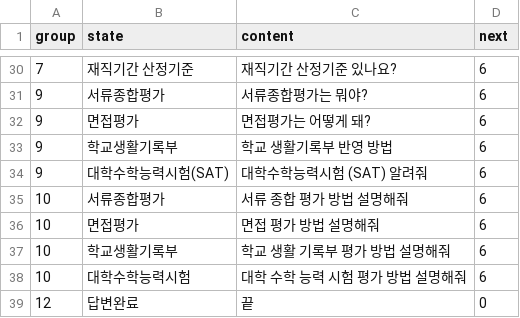
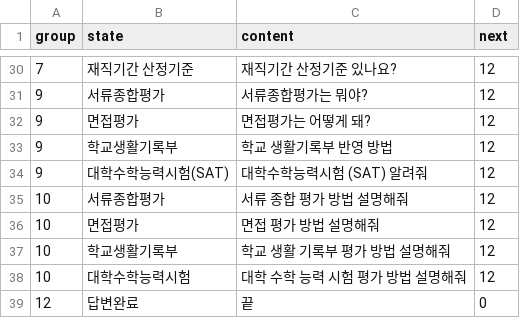
Before and after one commit to CSID-DGU/2023-1-OSSP1-ProjectMate-2, a CSV file: Akobot/src/main/resources/chatbot/simple.CSV, drawn as a sheet; only a part is shown, gaps mark what is left out; the diff covers the shown part only.

```diff
--- a/Akobot/src/main/resources/chatbot/simple.CSV
+++ b/Akobot/src/main/resources/chatbot/simple.CSV
@@ -30,10 +30,10 @@ group,state,content,next
-7,재직기간 산정기준,재직기간 산정기준 있나요?,6
-9,서류종합평가,서류종합평가는 뭐야?,6
-9,면접평가,면접평가는 어떻게 돼?,6
-9,학교생활기록부,학교 생활기록부 반영 방법,6
-9,대학수학능력시험(SAT),대학수학능력시험 (SAT) 알려줘,6
-10,서류종합평가,서류 종합 평가 방법 설명해줘,6
-10,면접평가,면접 평가 방법 설명해줘,6
-10,학교생활기록부,학교 생활 기록부 평가 방법 설명해줘,6
-10,대학수학능력시험,대학 수학 능력 시험 평가 방법 설명해줘,6
+7,재직기간 산정기준,재직기간 산정기준 있나요?,12
+9,서류종합평가,서류종합평가는 뭐야?,12
+9,면접평가,면접평가는 어떻게 돼?,12
+9,학교생활기록부,학교 생활기록부 반영 방법,12
+9,대학수학능력시험(SAT),대학수학능력시험 (SAT) 알려줘,12
+10,서류종합평가,서류 종합 평가 방법 설명해줘,12
+10,면접평가,면접 평가 방법 설명해줘,12
+10,학교생활기록부,학교 생활 기록부 평가 방법 설명해줘,12
+10,대학수학능력시험,대학 수학 능력 시험 평가 방법 설명해줘,12
 12,답변완료,끝,0
```
Also changed, not shown: 26 edited cells elsewhere in this file.
